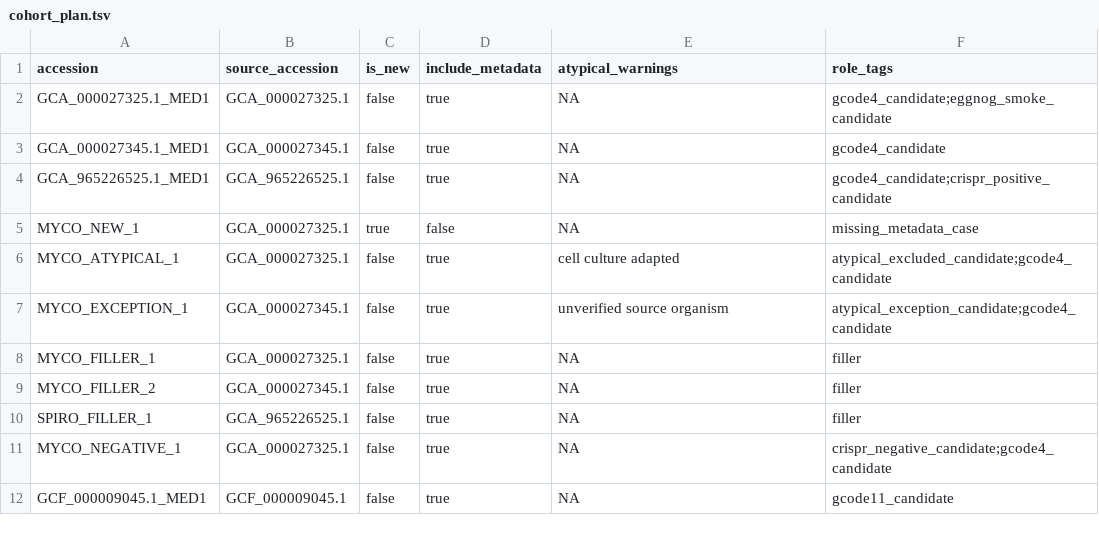
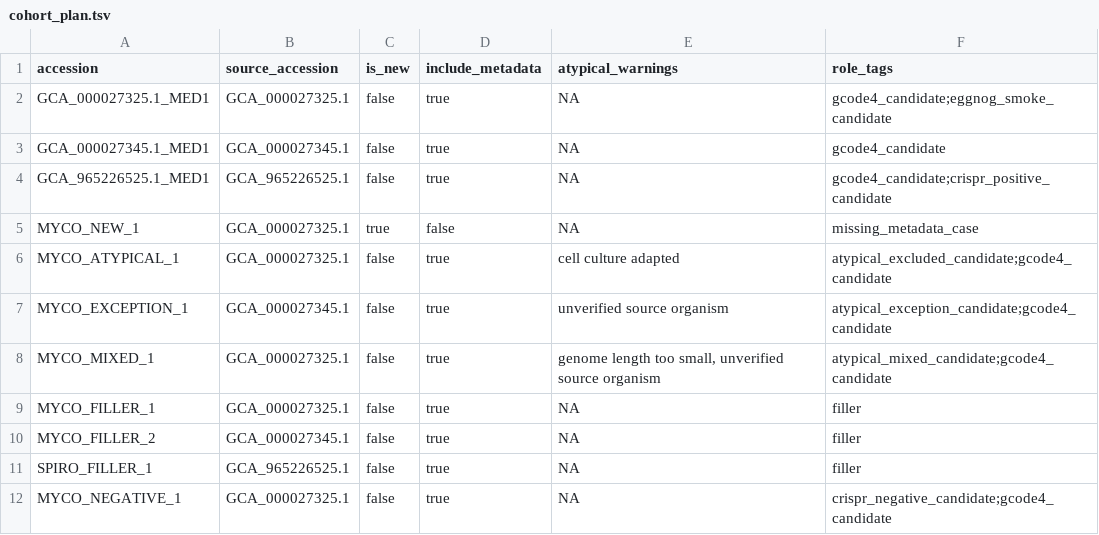
Before and after one commit to asuq/nf-myco_annotation, a TSV file: assets/tables/medium/cohort_plan.tsv, drawn as a sheet; only a part is shown; the shorter side is filled out with more unchanged rows; the diff names each change by its address in the sheet, - before the commit and + after, or states it on an @@ line.

Commit message:
fix(ani): tighten mixed atypical exclusion

```diff
--- a/assets/tables/medium/cohort_plan.tsv
+++ b/assets/tables/medium/cohort_plan.tsv
+row 8: MYCO_MIXED_1 | GCA_000027325.1 | false | true | genome length too small, unverified source organism | atypical_mixed_candidate;gcode4_candidate
```
Also changed, not shown: assets/tables/acceptance/cohort_plan.tsv, 9 other files.
